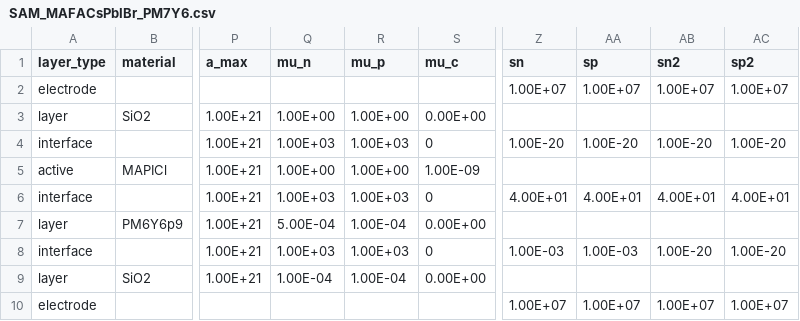
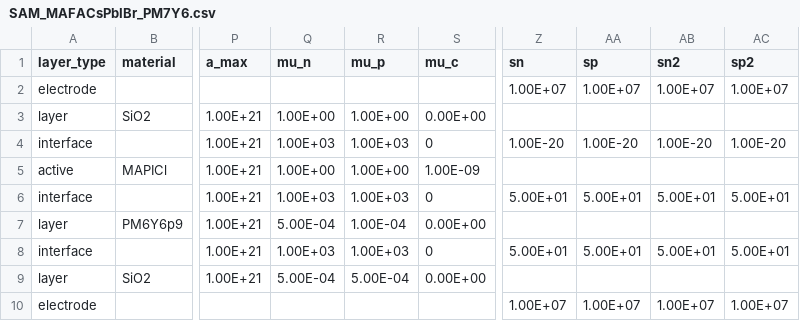
Before and after one commit to lucy-hart/Driftfusion, a CSV file: Input_files/SAM_MAFACsPbIBr_PM7Y6.csv, drawn as a sheet; only a part is shown, gaps mark what is left out; the diff names each change by its address in the sheet, - before the commit and + after, or states it on an @@ line.

```diff
--- a/Input_files/SAM_MAFACsPbIBr_PM7Y6.csv
+++ b/Input_files/SAM_MAFACsPbIBr_PM7Y6.csv
-Z6 (sn): 4.00E+01
+Z6 (sn): 5.00E+01
-AA6 (sp): 4.00E+01
+AA6 (sp): 5.00E+01
-AB6 (sn2): 4.00E+01
+AB6 (sn2): 5.00E+01
-AC6 (sp2): 4.00E+01
+AC6 (sp2): 5.00E+01
-Z8 (sn): 1.00E-03
+Z8 (sn): 5.00E+01
-AA8 (sp): 1.00E-03
+AA8 (sp): 5.00E+01
-AB8 (sn2): 1.00E-20
+AB8 (sn2): 5.00E+01
-AC8 (sp2): 1.00E-20
+AC8 (sp2): 5.00E+01
-Q9 (mu_n): 1.00E-04
+Q9 (mu_n): 5.00E-04
-R9 (mu_p): 1.00E-04
+R9 (mu_p): 5.00E-04
```
Also changed, not shown: Input_files/SAM_MAFACsPbIBr_C60.csv, Input_files/SAM_MAFACsPbIBr_PM6Y6.csv, 11 other files.
